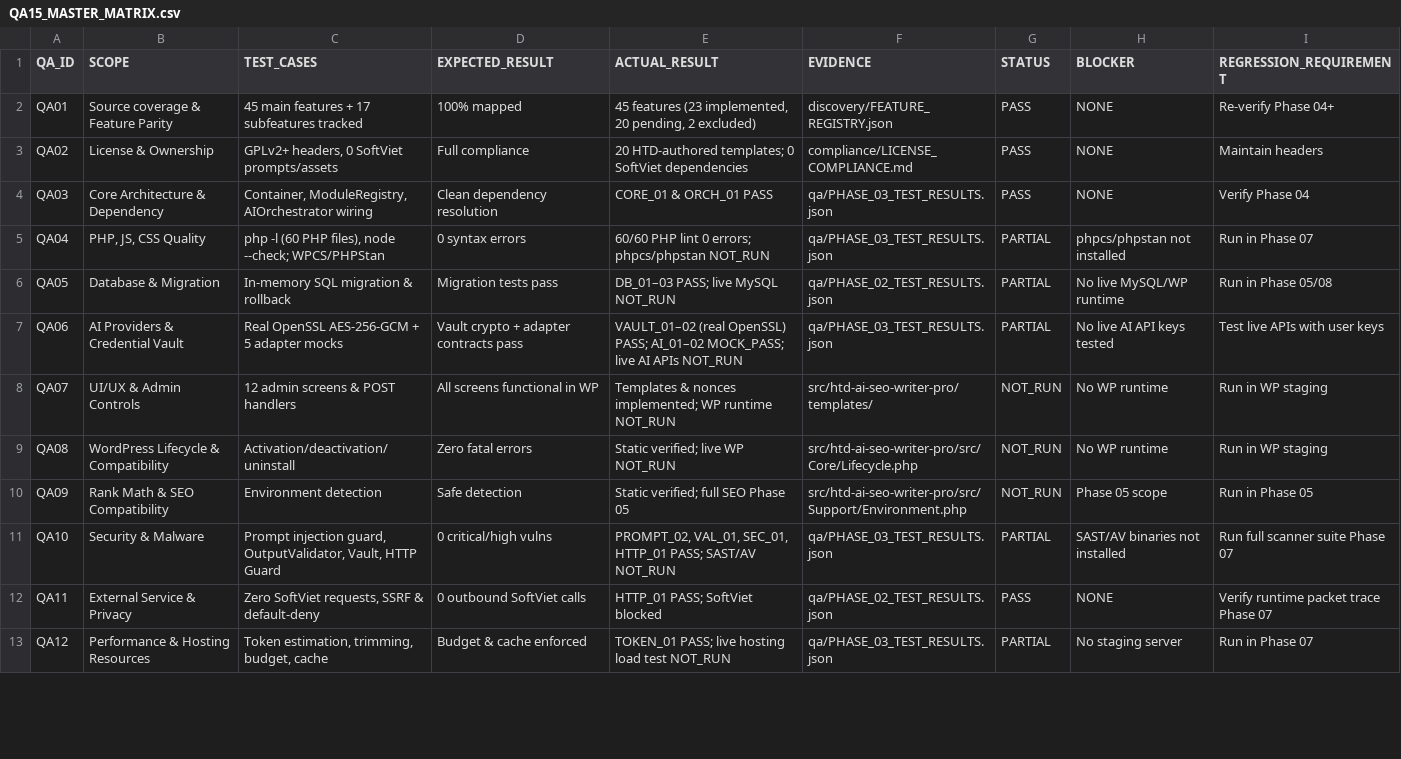
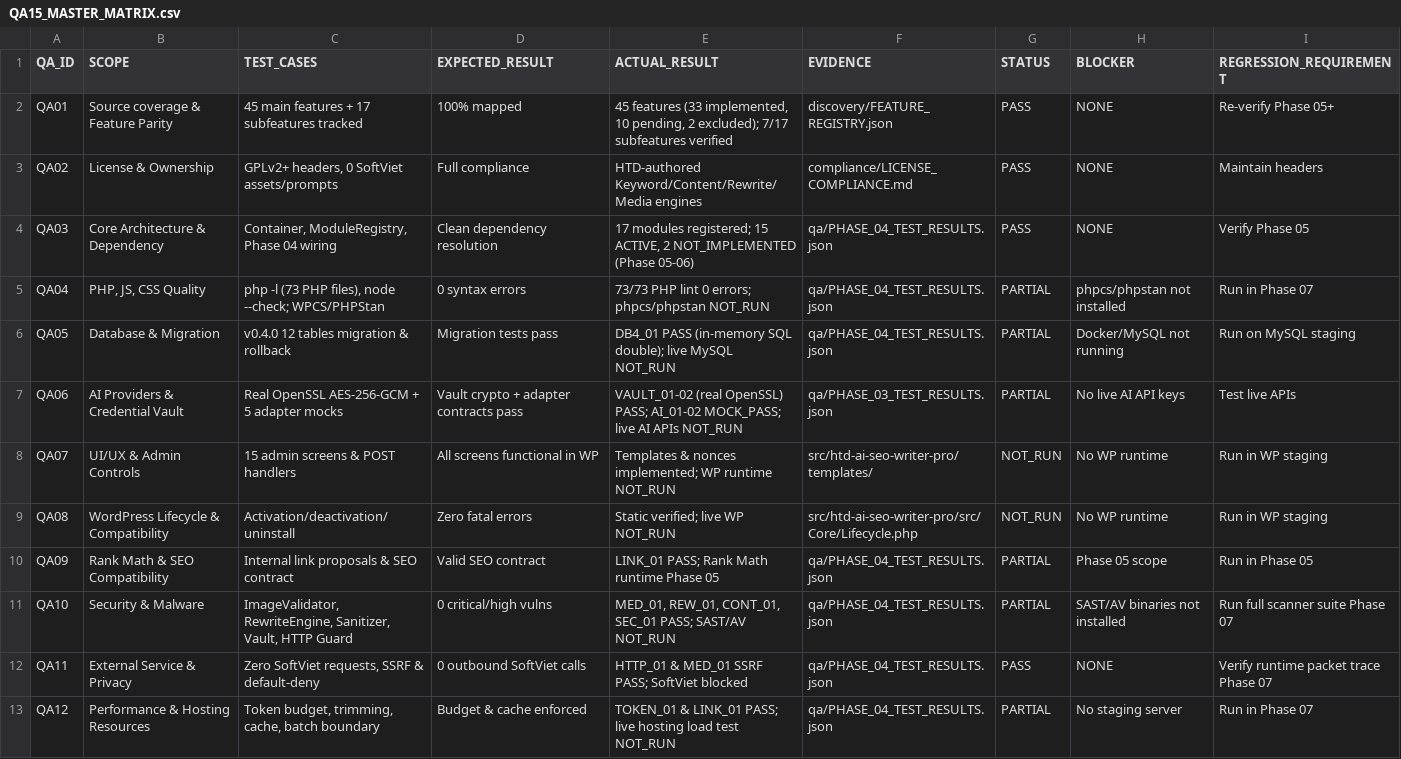
Before and after one commit to Vo-Hoa-Thuan/HTD-AI-SEO, a CSV file: qa/QA15_MASTER_MATRIX.csv, drawn as a sheet; only a part is shown; the diff covers the shown part only.

Commit message:
Phase 04: Keyword, Content, Rewrite, Media/Video, Internal Links, Content QA, v0.4.0 DB

```diff
--- a/qa/QA15_MASTER_MATRIX.csv
+++ b/qa/QA15_MASTER_MATRIX.csv
@@ -1,13 +1,13 @@
 QA_ID,SCOPE,TEST_CASES,EXPECTED_RESULT,ACTUAL_RESULT,EVIDENCE,STATUS,BLOCKER,REGRESSION_REQUIREMENT
-QA01,Source coverage & Feature Parity,45 main features + 17 subfeatures tracked,100% mapped,"45 features (23 implemented, 20 pending, 2 excluded)",discovery/FEATURE_REGISTRY.json,PASS,NONE,Re-verify Phase 04+
-QA02,License & Ownership,"GPLv2+ headers, 0 SoftViet prompts/assets",Full compliance,20 HTD-authored templates; 0 SoftViet dependencies,compliance/LICENSE_COMPLIANCE.md,PASS,NONE,Maintain headers
-QA03,Core Architecture & Dependency,"Container, ModuleRegistry, AIOrchestrator wiring",Clean dependency resolution,CORE_01 & ORCH_01 PASS,qa/PHASE_03_TEST_RESULTS.json,PASS,NONE,Verify Phase 04
-QA04,"PHP, JS, CSS Quality","php -l (60 PHP files), node --check; WPCS/PHPStan",0 syntax errors,60/60 PHP lint 0 errors; phpcs/phpstan NOT_RUN,qa/PHASE_03_TEST_RESULTS.json,PARTIAL,phpcs/phpstan not installed,Run in Phase 07
-QA05,Database & Migration,In-memory SQL migration & rollback,Migration tests pass,DB_01–03 PASS; live MySQL NOT_RUN,qa/PHASE_02_TEST_RESULTS.json,PARTIAL,No live MySQL/WP runtime,Run in Phase 05/08
-QA06,AI Providers & Credential Vault,Real OpenSSL AES-256-GCM + 5 adapter mocks,Vault crypto + adapter contracts pass,VAULT_01–02 (real OpenSSL) PASS; AI_01–02 MOCK_PASS; live AI APIs NOT_RUN,qa/PHASE_03_TEST_RESULTS.json,PARTIAL,No live AI API keys tested,Test live APIs with user keys
-QA07,UI/UX & Admin Controls,12 admin screens & POST handlers,All screens functional in WP,Templates & nonces implemented; WP runtime NOT_RUN,src/htd-ai-seo-writer-pro/templates/,NOT_RUN,No WP runtime,Run in WP staging
+QA01,Source coverage & Feature Parity,45 main features + 17 subfeatures tracked,100% mapped,"45 features (33 implemented, 10 pending, 2 excluded); 7/17 subfeatures verified",discovery/FEATURE_REGISTRY.json,PASS,NONE,Re-verify Phase 05+
+QA02,License & Ownership,"GPLv2+ headers, 0 SoftViet assets/prompts",Full compliance,HTD-authored Keyword/Content/Rewrite/Media engines,compliance/LICENSE_COMPLIANCE.md,PASS,NONE,Maintain headers
+QA03,Core Architecture & Dependency,"Container, ModuleRegistry, Phase 04 wiring",Clean dependency resolution,"17 modules registered; 15 ACTIVE, 2 NOT_IMPLEMENTED (Phase 05-06)",qa/PHASE_04_TEST_RESULTS.json,PASS,NONE,Verify Phase 05
+QA04,"PHP, JS, CSS Quality","php -l (73 PHP files), node --check; WPCS/PHPStan",0 syntax errors,73/73 PHP lint 0 errors; phpcs/phpstan NOT_RUN,qa/PHASE_04_TEST_RESULTS.json,PARTIAL,phpcs/phpstan not installed,Run in Phase 07
+QA05,Database & Migration,v0.4.0 12 tables migration & rollback,Migration tests pass,DB4_01 PASS (in-memory SQL double); live MySQL NOT_RUN,qa/PHASE_04_TEST_RESULTS.json,PARTIAL,Docker/MySQL not running,Run on MySQL staging
+QA06,AI Providers & Credential Vault,Real OpenSSL AES-256-GCM + 5 adapter mocks,Vault crypto + adapter contracts pass,VAULT_01-02 (real OpenSSL) PASS; AI_01-02 MOCK_PASS; live AI APIs NOT_RUN,qa/PHASE_03_TEST_RESULTS.json,PARTIAL,No live AI API keys,Test live APIs
+QA07,UI/UX & Admin Controls,15 admin screens & POST handlers,All screens functional in WP,Templates & nonces implemented; WP runtime NOT_RUN,src/htd-ai-seo-writer-pro/templates/,NOT_RUN,No WP runtime,Run in WP staging
 QA08,WordPress Lifecycle & Compatibility,Activation/deactivation/uninstall,Zero fatal errors,Static verified; live WP NOT_RUN,src/htd-ai-seo-writer-pro/src/Core/Lifecycle.php,NOT_RUN,No WP runtime,Run in WP staging
-QA09,Rank Math & SEO Compatibility,Environment detection,Safe detection,Static verified; full SEO Phase 05,src/htd-ai-seo-writer-pro/src/Support/Environment.php,NOT_RUN,Phase 05 scope,Run in Phase 05
-QA10,Security & Malware,"Prompt injection guard, OutputValidator, Vault, HTTP Guard",0 critical/high vulns,"PROMPT_02, VAL_01, SEC_01, HTTP_01 PASS; SAST/AV NOT_RUN",qa/PHASE_03_TEST_RESULTS.json,PARTIAL,SAST/AV binaries not installed,Run full scanner suite Phase 07
-QA11,External Service & Privacy,"Zero SoftViet requests, SSRF & default-deny",0 outbound SoftViet calls,HTTP_01 PASS; SoftViet blocked,qa/PHASE_02_TEST_RESULTS.json,PASS,NONE,Verify runtime packet trace Phase 07
-QA12,Performance & Hosting Resources,"Token estimation, trimming, budget, cache",Budget & cache enforced,TOKEN_01 PASS; live hosting load test NOT_RUN,qa/PHASE_03_TEST_RESULTS.json,PARTIAL,No staging server,Run in Phase 07
+QA09,Rank Math & SEO Compatibility,Internal link proposals & SEO contract,Valid SEO contract,LINK_01 PASS; Rank Math runtime Phase 05,qa/PHASE_04_TEST_RESULTS.json,PARTIAL,Phase 05 scope,Run in Phase 05
+QA10,Security & Malware,"ImageValidator, RewriteEngine, Sanitizer, Vault, HTTP Guard",0 critical/high vulns,"MED_01, REW_01, CONT_01, SEC_01 PASS; SAST/AV NOT_RUN",qa/PHASE_04_TEST_RESULTS.json,PARTIAL,SAST/AV binaries not installed,Run full scanner suite Phase 07
+QA11,External Service & Privacy,"Zero SoftViet requests, SSRF & default-deny",0 outbound SoftViet calls,HTTP_01 & MED_01 SSRF PASS; SoftViet blocked,qa/PHASE_04_TEST_RESULTS.json,PASS,NONE,Verify runtime packet trace Phase 07
+QA12,Performance & Hosting Resources,"Token budget, trimming, cache, batch boundary",Budget & cache enforced,TOKEN_01 & LINK_01 PASS; live hosting load test NOT_RUN,qa/PHASE_04_TEST_RESULTS.json,PARTIAL,No staging server,Run in Phase 07
```
Also changed, not shown: 7 edited cells elsewhere in this file, discovery/FEATURE_PARITY_MATRIX.csv, 29 other files.
